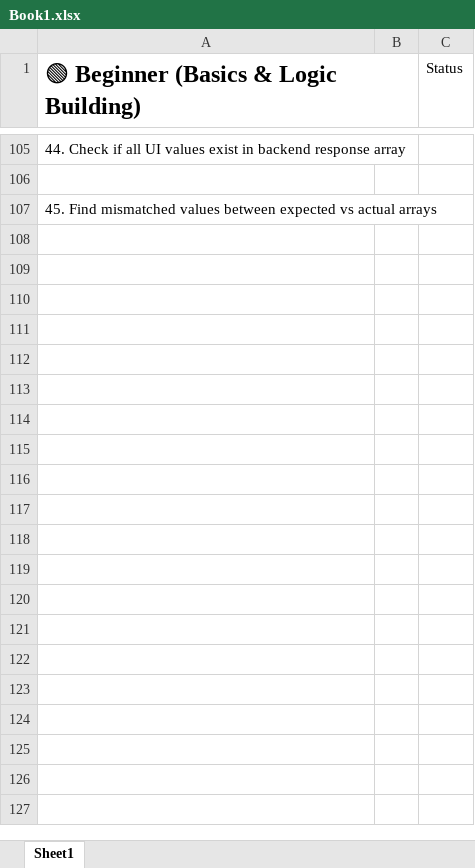
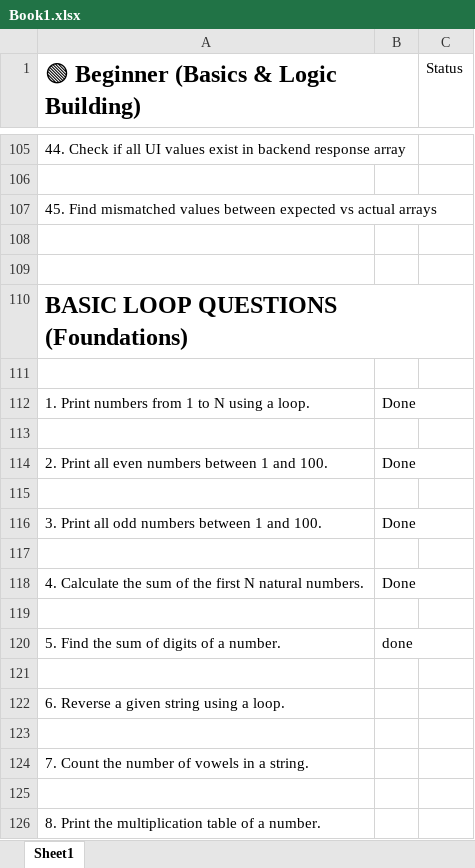
Before and after one commit to soupra04/TypeScriptDemoProject, an Excel workbook: Book1.xlsx, sheet Sheet1, drawn as a sheet; only a part is shown, gaps mark what is left out; values as stored, in another font and other column widths than the file's, no borders; the diff covers the shown part only; the diff names each change by its address in the sheet, - before the commit and + after, or states it on an @@ line.

```diff
--- a/Book1.xlsx (sheet Sheet1)
+++ b/Book1.xlsx (sheet Sheet1)
+row 108: (empty)
+row 109: (empty)
+row 110: BASIC LOOP QUESTIONS (Foundations)
+row 111: (empty)
+row 112: 1. Print numbers from 1 to N using a loop. | Done
+row 113: (empty)
+row 114: 2. Print all even numbers between 1 and 100. | Done
+row 115: (empty)
+row 116: 3. Print all odd numbers between 1 and 100. | Done
+row 117: (empty)
+row 118: 4. Calculate the sum of the first N natural numbers. | Done
+row 119: (empty)
+row 120: 5. Find the sum of digits of a number. | done
+row 121: (empty)
+row 122: 6. Reverse a given string using a loop.
+row 123: (empty)
+row 124: 7. Count the number of vowels in a string.
+row 125: (empty)
+row 126: 8. Print the multiplication table of a number.
```
Also changed, not shown: 100 added rows elsewhere in this sheet, 38 other files.
